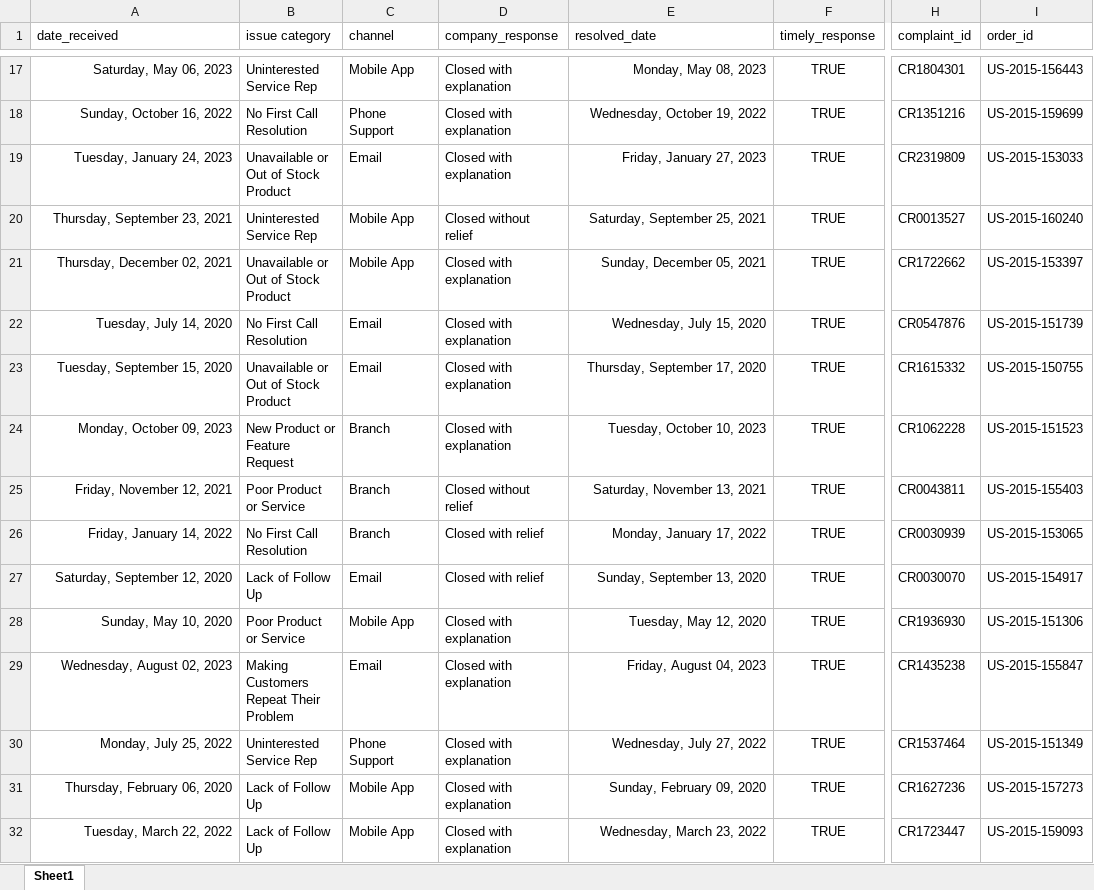
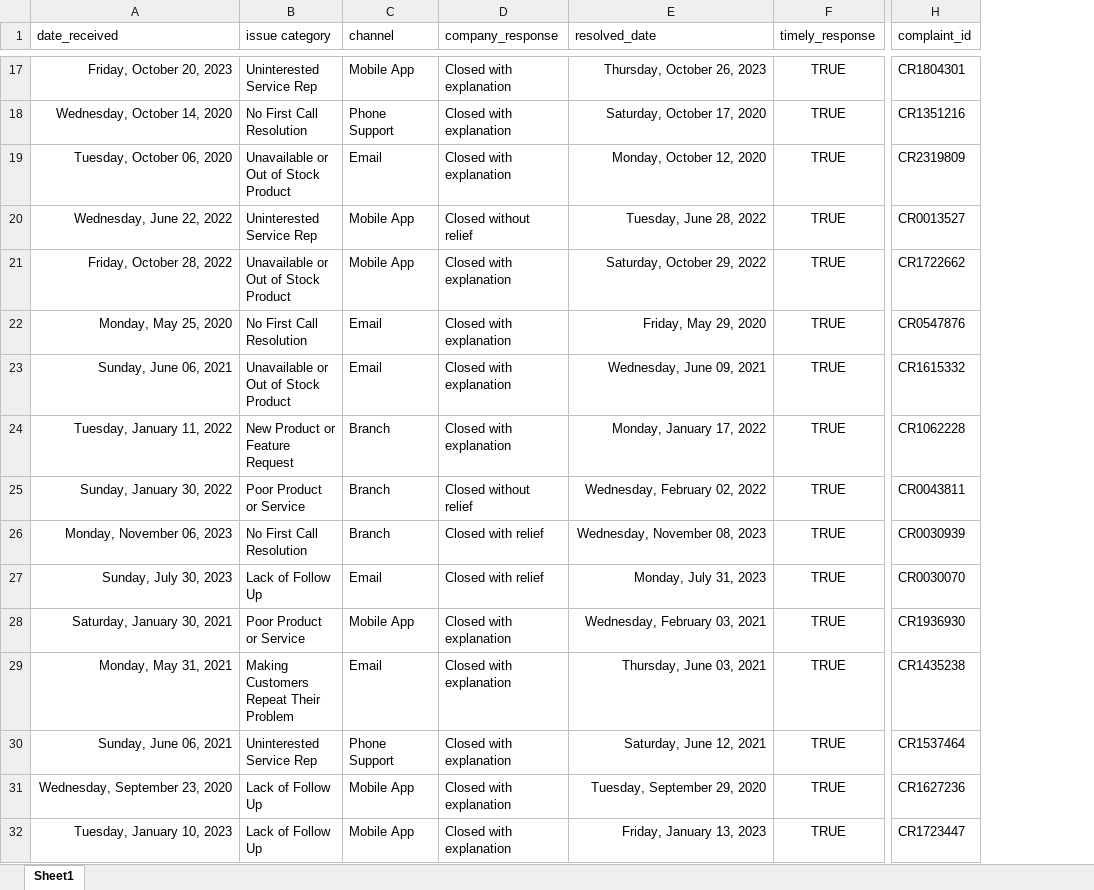
Before and after one commit to sunil-mnair/curriculum, an Excel workbook: powerbi/powerbi_sample_dataset/complaint.xlsx, sheet Sheet1, drawn as a sheet; only a part is shown, gaps mark what is left out; values as stored, in another font and other column widths than the file's, no borders; table styles not drawn; the diff covers the shown part only; the diff names each change by its address in the sheet, - before the commit and + after, or states it on an @@ line.

```diff
--- a/powerbi/powerbi_sample_dataset/complaint.xlsx (sheet Sheet1)
+++ b/powerbi/powerbi_sample_dataset/complaint.xlsx (sheet Sheet1)
-column I (order_id), rows 17-32: US-2015-156443 | US-2015-159699 | US-2015-153033 | US-2015-160240 | US-2015-153397 | US-2015-151739 | US-2015-150755 | US-2015-151523 | US-2015-155403 | US-2015-153065 | US-2015-154917 | US-2015-151306 | US-2015-155847 | US-2015-151349 | US-2015-157273 | US-2015-159093
-A17 (date_received): Saturday, May 06, 2023
+A17 (date_received): Friday, October 20, 2023
-E17 (resolved_date): Monday, May 08, 2023
+E17 (resolved_date): Thursday, October 26, 2023
-A18 (date_received): Sunday, October 16, 2022
+A18 (date_received): Wednesday, October 14, 2020
-E18 (resolved_date): Wednesday, October 19, 2022
+E18 (resolved_date): Saturday, October 17, 2020
-A19 (date_received): Tuesday, January 24, 2023
+A19 (date_received): Tuesday, October 06, 2020
-E19 (resolved_date): Friday, January 27, 2023
+E19 (resolved_date): Monday, October 12, 2020
-A20 (date_received): Thursday, September 23, 2021
+A20 (date_received): Wednesday, June 22, 2022
-E20 (resolved_date): Saturday, September 25, 2021
+E20 (resolved_date): Tuesday, June 28, 2022
-A21 (date_received): Thursday, December 02, 2021
+A21 (date_received): Friday, October 28, 2022
-E21 (resolved_date): Sunday, December 05, 2021
+E21 (resolved_date): Saturday, October 29, 2022
-A22 (date_received): Tuesday, July 14, 2020
+A22 (date_received): Monday, May 25, 2020
-E22 (resolved_date): Wednesday, July 15, 2020
+E22 (resolved_date): Friday, May 29, 2020
-A23 (date_received): Tuesday, September 15, 2020
+A23 (date_received): Sunday, June 06, 2021
-E23 (resolved_date): Thursday, September 17, 2020
+E23 (resolved_date): Wednesday, June 09, 2021
-A24 (date_received): Monday, October 09, 2023
+A24 (date_received): Tuesday, January 11, 2022
-E24 (resolved_date): Tuesday, October 10, 2023
+E24 (resolved_date): Monday, January 17, 2022
-A25 (date_received): Friday, November 12, 2021
+A25 (date_received): Sunday, January 30, 2022
-E25 (resolved_date): Saturday, November 13, 2021
+E25 (resolved_date): Wednesday, February 02, 2022
-A26 (date_received): Friday, January 14, 2022
+A26 (date_received): Monday, November 06, 2023
-E26 (resolved_date): Monday, January 17, 2022
+E26 (resolved_date): Wednesday, November 08, 2023
-A27 (date_received): Saturday, September 12, 2020
+A27 (date_received): Sunday, July 30, 2023
-E27 (resolved_date): Sunday, September 13, 2020
+E27 (resolved_date): Monday, July 31, 2023
-A28 (date_received): Sunday, May 10, 2020
+A28 (date_received): Saturday, January 30, 2021
-E28 (resolved_date): Tuesday, May 12, 2020
+E28 (resolved_date): Wednesday, February 03, 2021
-A29 (date_received): Wednesday, August 02, 2023
+A29 (date_received): Monday, May 31, 2021
-E29 (resolved_date): Friday, August 04, 2023
+E29 (resolved_date): Thursday, June 03, 2021
-A30 (date_received): Monday, July 25, 2022
+A30 (date_received): Sunday, June 06, 2021
-E30 (resolved_date): Wednesday, July 27, 2022
+E30 (resolved_date): Saturday, June 12, 2021
-A31 (date_received): Thursday, February 06, 2020
+A31 (date_received): Wednesday, September 23, 2020
-E31 (resolved_date): Sunday, February 09, 2020
+E31 (resolved_date): Tuesday, September 29, 2020
-A32 (date_received): Tuesday, March 22, 2022
+A32 (date_received): Tuesday, January 10, 2023
-E32 (resolved_date): Wednesday, March 23, 2022
+E32 (resolved_date): Friday, January 13, 2023
```
Also changed, not shown: 744 edited cells elsewhere in this sheet, powerbi/powerbi_sample_dataset/order.xlsx, 3 other files.
